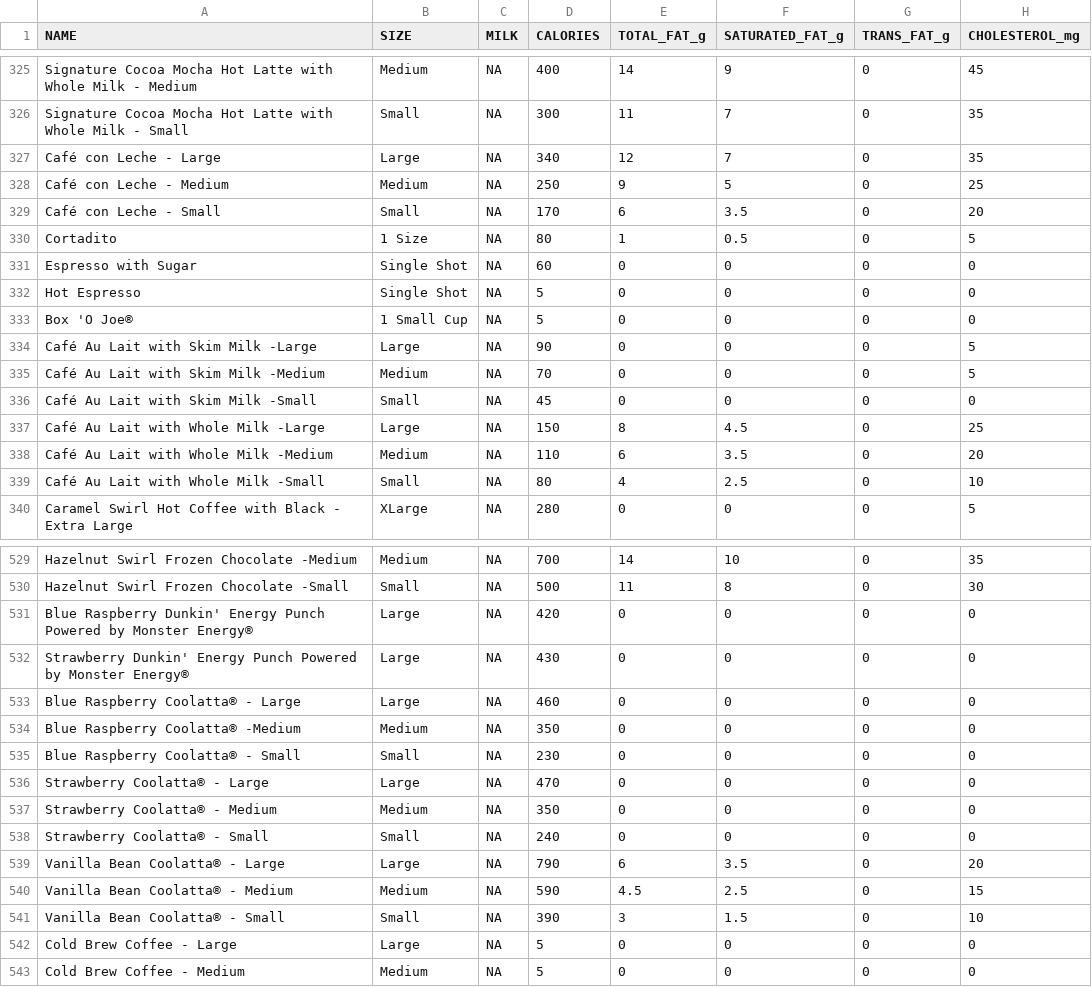
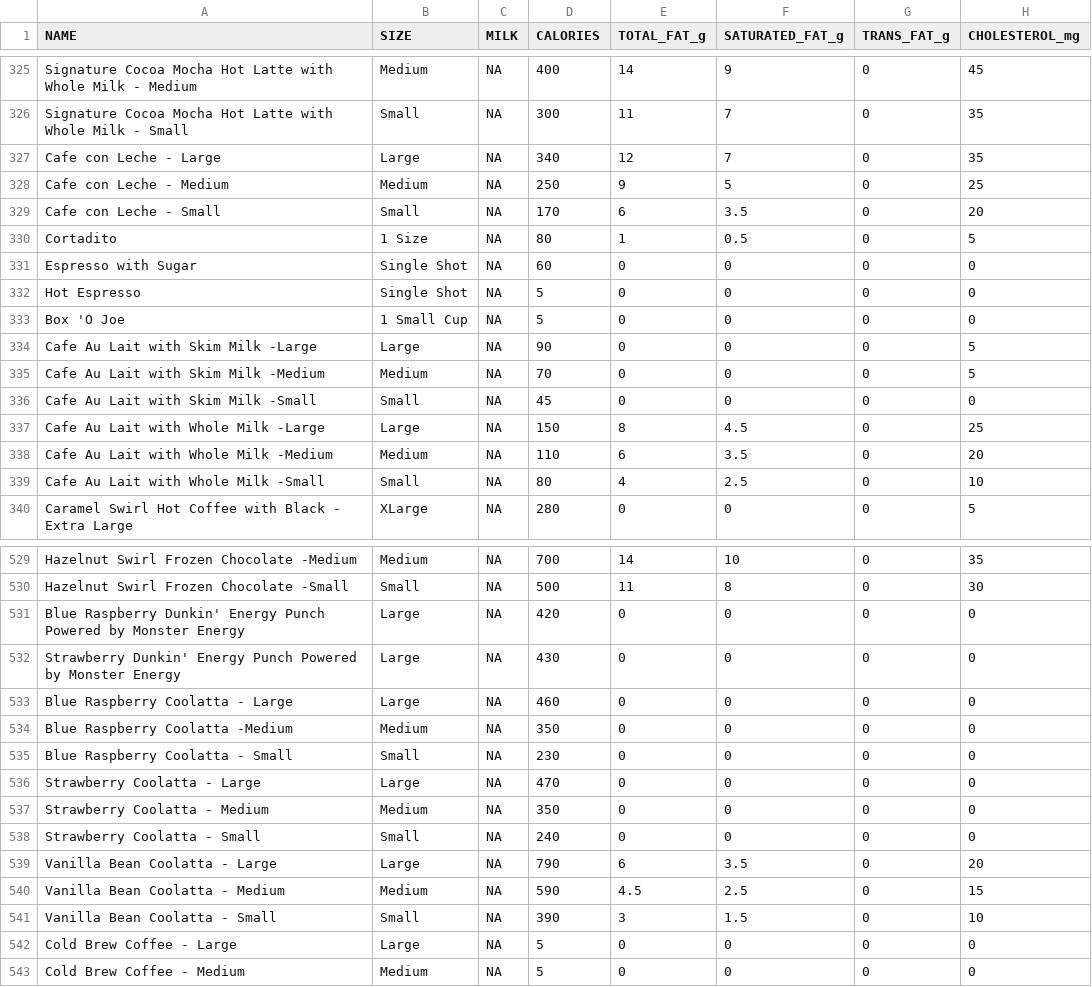
Before and after one commit to rayisaacalan/tamudatathon2021, a CSV file: dunkin_no_caffeine.csv, drawn as a sheet; only a part is shown, gaps mark what is left out; the diff covers the shown part only; the diff names each change by its address in the sheet, - before the commit and + after, or states it on an @@ line.

```diff
--- a/dunkin_no_caffeine.csv
+++ b/dunkin_no_caffeine.csv
-A327 (NAME): Café con Leche - Large
+A327 (NAME): Cafe con Leche - Large
-A328 (NAME): Café con Leche - Medium
+A328 (NAME): Cafe con Leche - Medium
-A329 (NAME): Café con Leche - Small
+A329 (NAME): Cafe con Leche - Small
-A333 (NAME): Box 'O Joe®
+A333 (NAME): Box 'O Joe
-A334 (NAME): Café Au Lait with Skim Milk -Large
+A334 (NAME): Cafe Au Lait with Skim Milk -Large
-A335 (NAME): Café Au Lait with Skim Milk -Medium
+A335 (NAME): Cafe Au Lait with Skim Milk -Medium
-A336 (NAME): Café Au Lait with Skim Milk -Small
+A336 (NAME): Cafe Au Lait with Skim Milk -Small
-A337 (NAME): Café Au Lait with Whole Milk -Large
+A337 (NAME): Cafe Au Lait with Whole Milk -Large
-A338 (NAME): Café Au Lait with Whole Milk -Medium
+A338 (NAME): Cafe Au Lait with Whole Milk -Medium
-A339 (NAME): Café Au Lait with Whole Milk -Small
+A339 (NAME): Cafe Au Lait with Whole Milk -Small
-A531 (NAME): …by Monster Energy®
+A531 (NAME): …by Monster Energy
-A532 (NAME): …by Monster Energy®
+A532 (NAME): …by Monster Energy
-A533 (NAME): Blue Raspberry Coolatta® - Large
+A533 (NAME): Blue Raspberry Coolatta - Large
-A534 (NAME): Blue Raspberry Coolatta® -Medium
+A534 (NAME): Blue Raspberry Coolatta -Medium
-A535 (NAME): Blue Raspberry Coolatta® - Small
+A535 (NAME): Blue Raspberry Coolatta - Small
-A536 (NAME): Strawberry Coolatta® - Large
+A536 (NAME): Strawberry Coolatta - Large
-A537 (NAME): Strawberry Coolatta® - Medium
+A537 (NAME): Strawberry Coolatta - Medium
-A538 (NAME): Strawberry Coolatta® - Small
+A538 (NAME): Strawberry Coolatta - Small
-A539 (NAME): Vanilla Bean Coolatta® - Large
+A539 (NAME): Vanilla Bean Coolatta - Large
-A540 (NAME): Vanilla Bean Coolatta® - Medium
+A540 (NAME): Vanilla Bean Coolatta - Medium
-A541 (NAME): Vanilla Bean Coolatta® - Small
+A541 (NAME): Vanilla Bean Coolatta - Small
```
Also changed, not shown: 26 edited cells elsewhere in this file, dunkin_no_caffeine_clean.csv, 2 other files.
